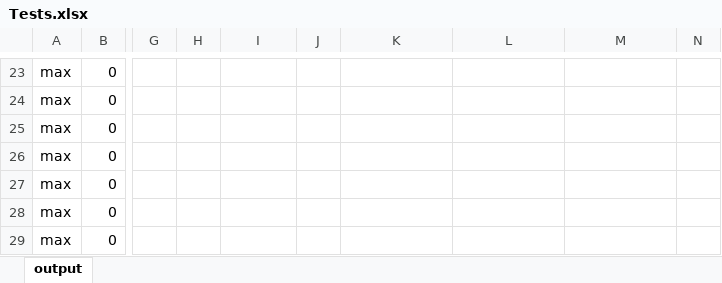
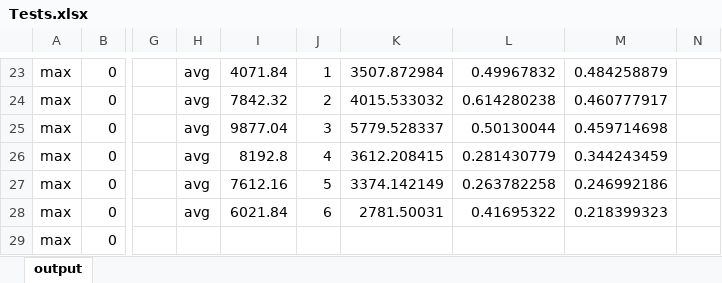
Before and after one commit to ammarc/COMP20003-Project1, an Excel workbook: Assignment2/Tests.xlsx, sheet output, drawn as a sheet; only a part is shown, gaps mark what is left out; values as stored, in another font and other column widths than the file's, no borders; charts and pictures not drawn; the diff covers the shown part only; the diff names each change by its address in the sheet, - before the commit and + after, or states it on an @@ line.

```diff
--- a/Assignment2/Tests.xlsx (sheet output)
+++ b/Assignment2/Tests.xlsx (sheet output)
-H23:H28: (empty)
+H23:H28: avg
-I23: (empty)
+I23: 4071.84
-J23: (empty)
+J23: 1
-K23: (empty)
+K23: 3507.872984
-L23: (empty)
+L23: 0.49967832
-M23: (empty)
+M23: 0.484258879
-I24: (empty)
+I24: 7842.32
-J24: (empty)
+J24: 2
-K24: (empty)
+K24: 4015.533032
-L24: (empty)
+L24: 0.614280238
-M24: (empty)
+M24: 0.460777917
-I25: (empty)
+I25: 9877.04
-J25: (empty)
+J25: 3
-K25: (empty)
+K25: 5779.528337
-L25: (empty)
+L25: 0.50130044
-M25: (empty)
+M25: 0.459714698
-I26: (empty)
+I26: 8192.8
-J26: (empty)
+J26: 4
-K26: (empty)
+K26: 3612.208415
-L26: (empty)
+L26: 0.281430779
-M26: (empty)
+M26: 0.344243459
-I27: (empty)
+I27: 7612.16
-J27: (empty)
+J27: 5
-K27: (empty)
+K27: 3374.142149
-L27: (empty)
+L27: 0.263782258
-M27: (empty)
+M27: 0.246992186
-I28: (empty)
+I28: 6021.84
-J28: (empty)
+J28: 6
-K28: (empty)
+K28: 2781.50031
-L28: (empty)
+L28: 0.41695322
-M28: (empty)
+M28: 0.218399323
```
Also changed, not shown: 13 added rows, 13 removed rows and 88 edited cells elsewhere in this sheet, charts or pictures, 4 other files.
